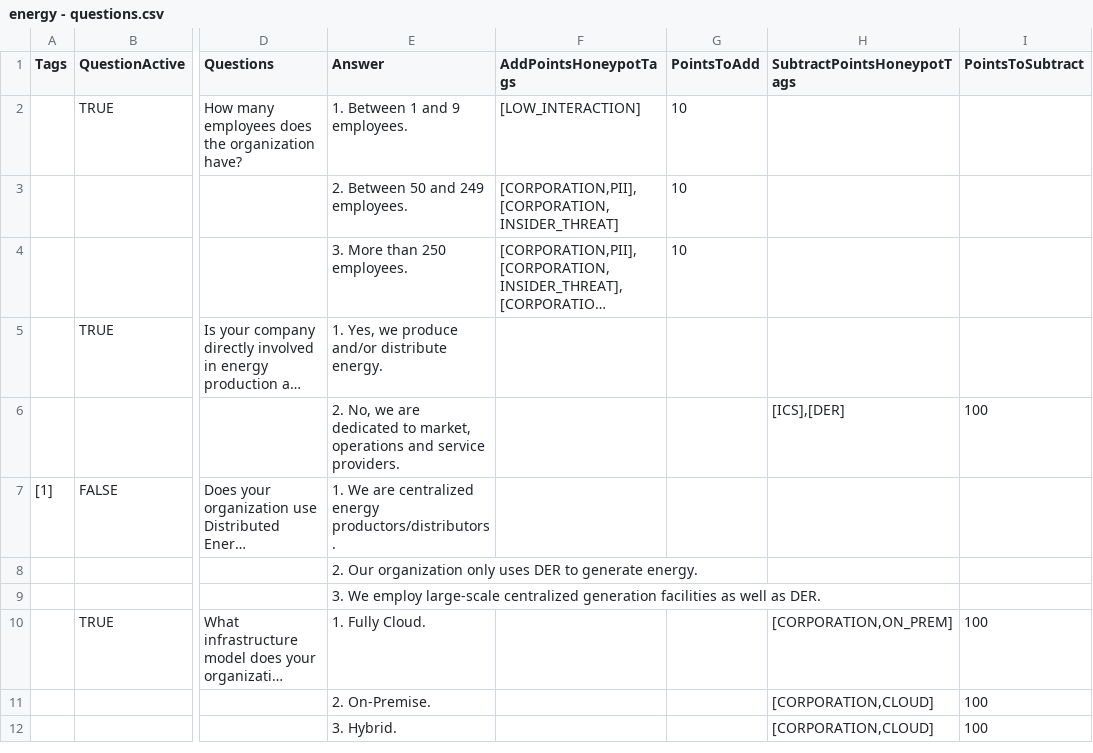
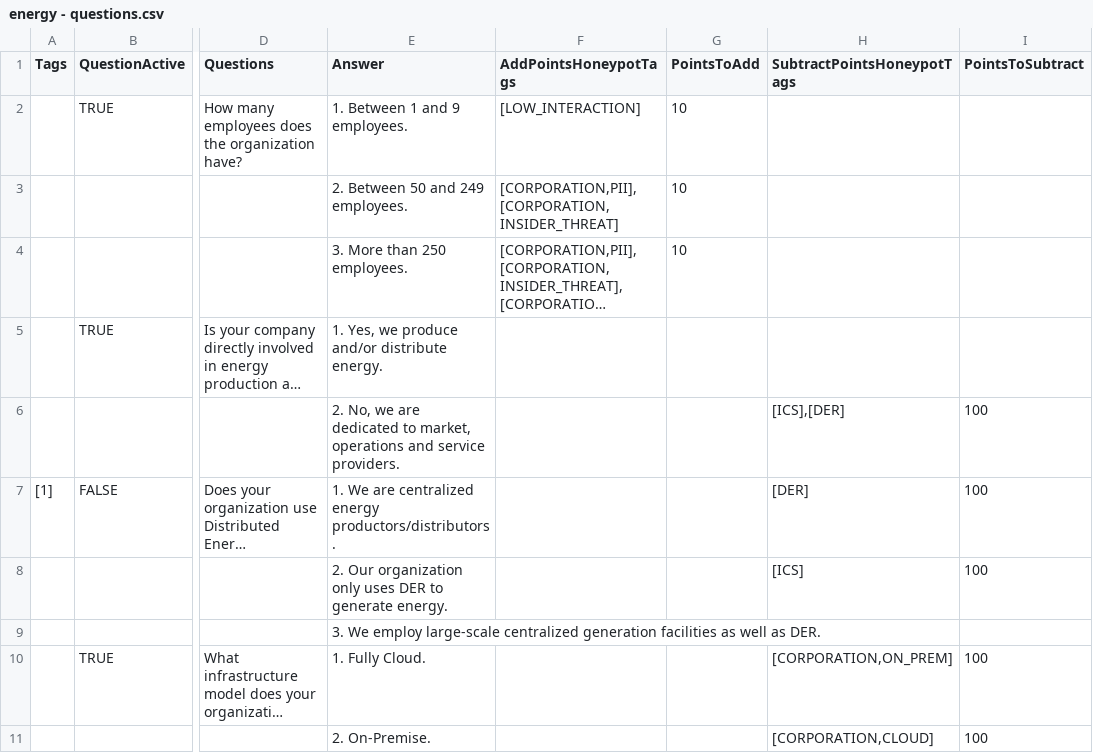
Before and after one commit to KarenSequera/HoneyForm, a CSV file: public/questionnaires/energy - questions.csv, drawn as a sheet; only a part is shown, gaps mark what is left out; the shorter side is filled out with more unchanged rows; long unchanged cells end in …; the diff names each change by its address in the sheet, - before the commit and + after, or states it on an @@ line.

Commit message:
update questions

```diff
--- a/public/questionnaires/energy - questions.csv
+++ b/public/questionnaires/energy - questions.csv
-H7 (SubtractPointsHoneypotTags): (empty)
+H7 (SubtractPointsHoneypotTags): [DER]
-I7:I8 (PointsToSubtract): (empty)
+I7:I8 (PointsToSubtract): 100
-H8 (SubtractPointsHoneypotTags): (empty)
+H8 (SubtractPointsHoneypotTags): [ICS]
```
